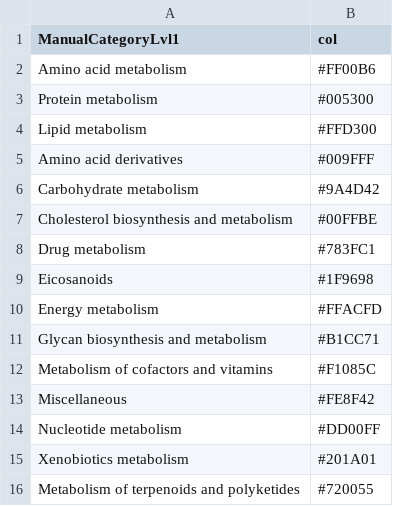
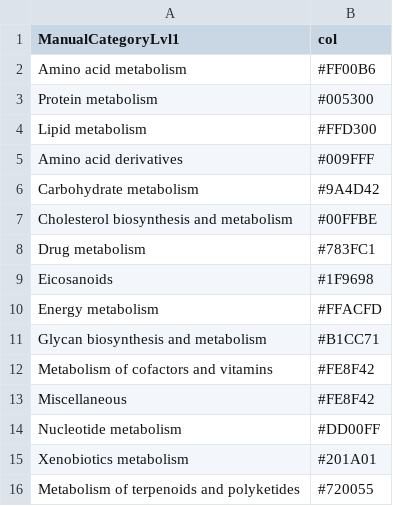
Before and after one commit to juliette-cooke/simulatedPA, a TSV file: data/Human1/r_input/Human1_pathway_category_colours.tsv, drawn as a sheet.

```diff
--- a/data/Human1/r_input/Human1_pathway_category_colours.tsv
+++ b/data/Human1/r_input/Human1_pathway_category_colours.tsv
@@ -11,3 +11,3 @@ Energy metabolism	#FFACFD
 Glycan biosynthesis and metabolism	#B1CC71
-Metabolism of cofactors and vitamins	#F1085C
+Metabolism of cofactors and vitamins	#FE8F42
 Miscellaneous	#FE8F42
```
Also changed, not shown: 8 other files.
